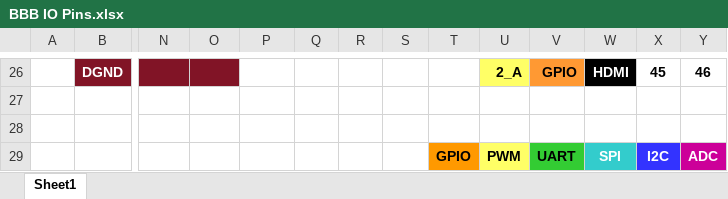
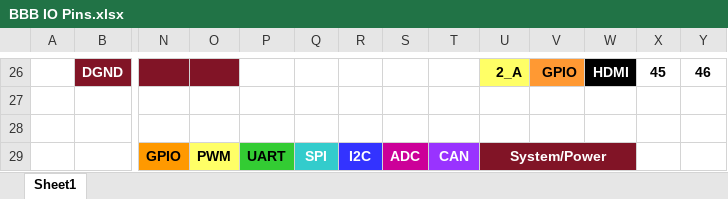
Before and after one commit to ScarletLib/Scarlet, an Excel workbook: _PinCharts/BBB IO Pins.xlsx, sheet Sheet1, drawn as a sheet; only a part is shown, gaps mark what is left out; values as stored, in another font and other column widths than the file's, no borders; charts and pictures not drawn; removed rows and columns are numbered as before the commit, all else as after; rows hold the shown columns only; the diff names each change by its address in the sheet, - before the commit and + after, or states it on an @@ line.

Commit message:
It's like nothing ever happened to it

```diff
--- a/_PinCharts/BBB IO Pins.xlsx (sheet Sheet1)
+++ b/_PinCharts/BBB IO Pins.xlsx (sheet Sheet1)
-row 29:  |  |  |  |  |  |  |  | GPIO | PWM | UART | SPI | I2C | ADC
+row 29:  |  | GPIO | PWM | UART | SPI | I2C | ADC | CAN | System/Power
```
